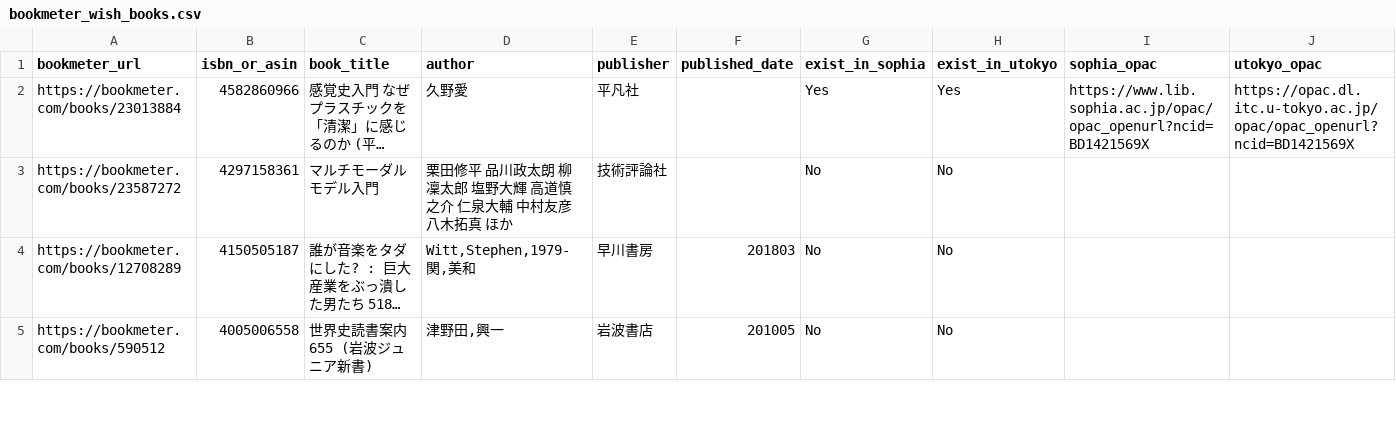
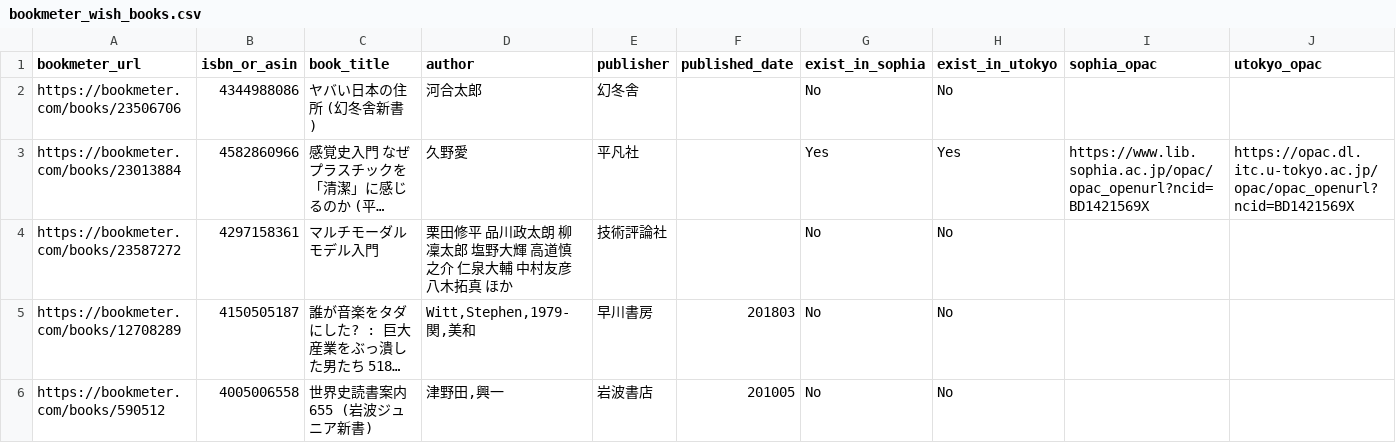
Before and after one commit to stepney141/bookmaker, a CSV file: apps/bookmeter/csv/bookmeter_wish_books.csv, drawn as a sheet; only a part is shown; long unchanged cells end in …; rows hold the shown columns only; the diff names each change by its address in the sheet, - before the commit and + after, or states it on an @@ line.

```diff
--- a/apps/bookmeter/csv/bookmeter_wish_books.csv
+++ b/apps/bookmeter/csv/bookmeter_wish_books.csv
+row 2: https://bookmeter.com/books/23506706 | 4344988086 | ヤバい日本の住所 (幻冬舎新書) | 河合太郎 | 幻冬舎 |  | No | No
```
Also changed, not shown: apps/bookmeter/csv/not_in_Sophia.csv, apps/bookmeter/csv/not_in_Sophia_and_UTokyo.csv, 2 other files.
